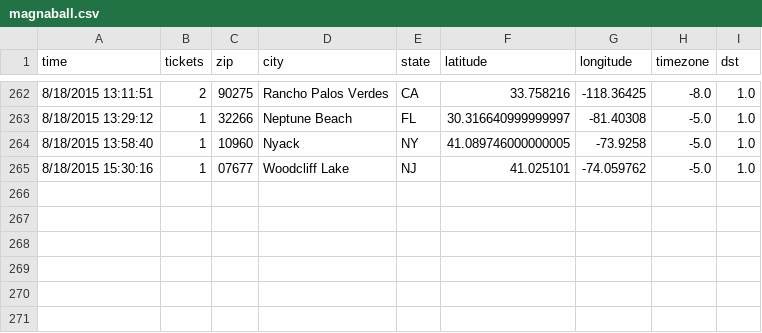
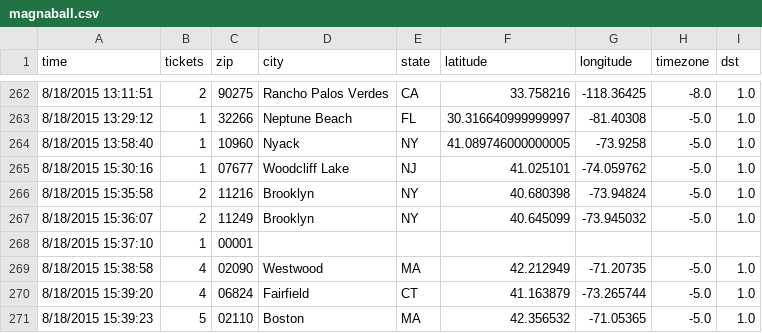
Before and after one commit to magnaball/magnaball.github.com, a CSV file: scripts/data/magnaball.csv, drawn as a sheet; only a part is shown, gaps mark what is left out; the diff names each change by its address in the sheet, - before the commit and + after, or states it on an @@ line.

```diff
--- a/scripts/data/magnaball.csv
+++ b/scripts/data/magnaball.csv
+row 266: 8/18/2015 15:35:58 | 2 | 11216 | Brooklyn | NY | 40.680398 | -73.94824 | -5.0 | 1.0
+row 267: 8/18/2015 15:36:07 | 2 | 11249 | Brooklyn | NY | 40.645099 | -73.945032 | -5.0 | 1.0
+row 268: 8/18/2015 15:37:10 | 1 | 00001
+row 269: 8/18/2015 15:38:58 | 4 | 02090 | Westwood | MA | 42.212949 | -71.20735 | -5.0 | 1.0
+row 270: 8/18/2015 15:39:20 | 4 | 06824 | Fairfield | CT | 41.163879 | -73.265744 | -5.0 | 1.0
+row 271: 8/18/2015 15:39:23 | 5 | 02110 | Boston | MA | 42.356532 | -71.05365 | -5.0 | 1.0
```
Also changed, not shown: 2 other files.
